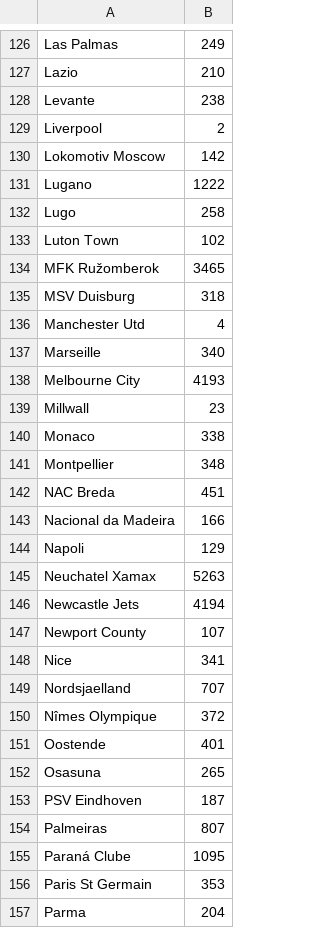
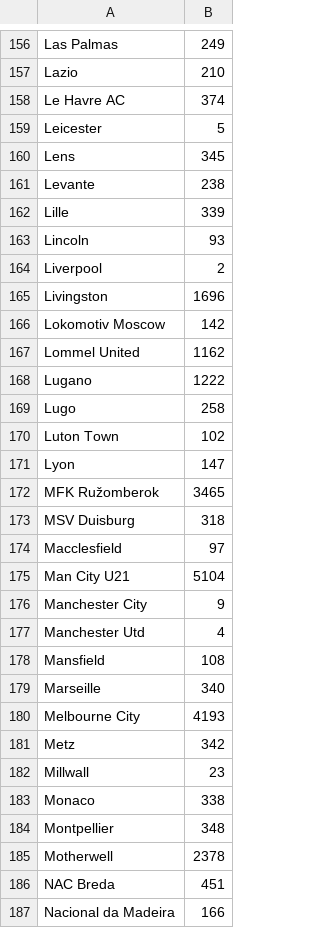
Before and after one commit to zl326/Betting, a CSV file: mappingSkyTotalCorner.csv, drawn as a sheet; only a part is shown, gaps mark what is left out; the shorter side is filled out with more unchanged rows; the diff covers the shown part only; the diff names each change by its address in the sheet, - before the commit and + after, or states it on an @@ line.

Commit message:
Updated mappings

```diff
--- a/mappingSkyTotalCorner.csv
+++ b/mappingSkyTotalCorner.csv
+row 158: Le Havre AC | 374
+row 159: Leicester | 5
+row 160: Lens | 345
+row 162: Lille | 339
+row 163: Lincoln | 93
+row 165: Livingston | 1696
+row 167: Lommel United | 1162
+row 171: Lyon | 147
+row 174: Macclesfield | 97
+row 175: Man City U21 | 5104
+row 176: Manchester City | 9
+row 178: Mansfield | 108
+row 181: Metz | 342
+row 185: Motherwell | 2378
```
Also changed, not shown: 60 added rows elsewhere in this file, 3 other files.
